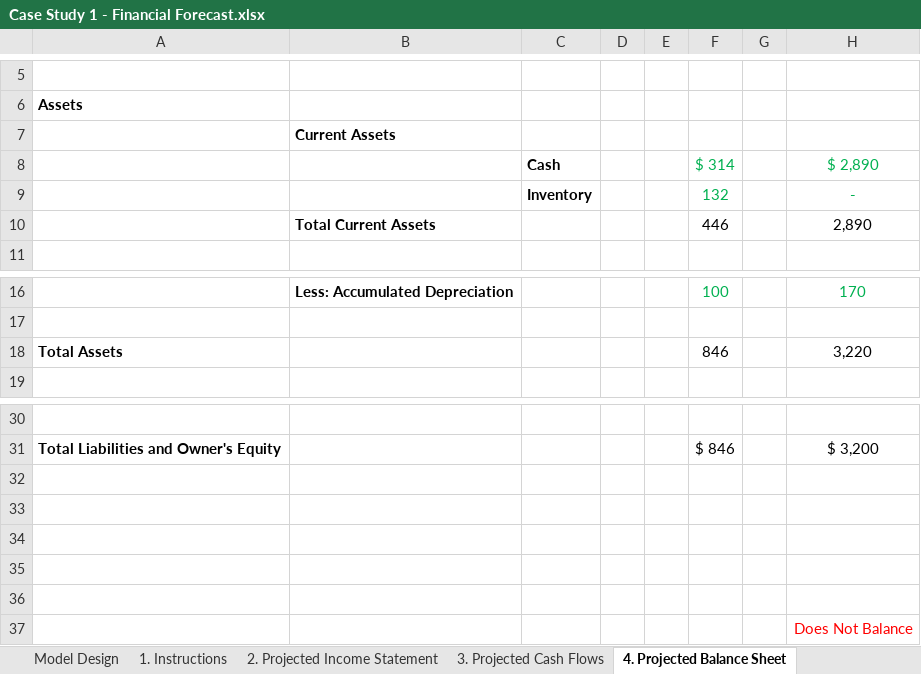
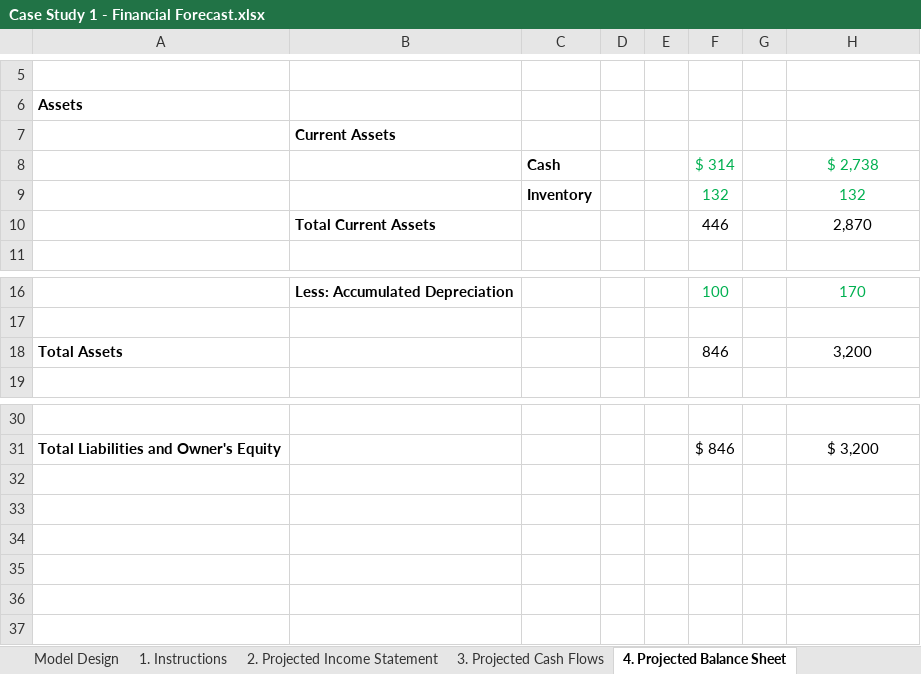
Before and after one commit to kajinmo/IntroFinancialModeling, an Excel workbook: Case Study 1 - Financial Forecast.xlsx, sheet 4. Projected Balance Sheet, drawn as a sheet; only a part is shown, gaps mark what is left out; values as stored, in another font and other column widths than the file's, no borders; the diff names each change by its address in the sheet, - before the commit and + after, or states it on an @@ line.

```diff
--- a/Case Study 1 - Financial Forecast.xlsx (sheet 4. Projected Balance Sheet)
+++ b/Case Study 1 - Financial Forecast.xlsx (sheet 4. Projected Balance Sheet)
-H8: $ 2,890
+H8: $ 2,738
-H9: -
+H9: 132
-H10: 2,890
+H10: 2,870
-H18: 3,220
+H18: 3,200
-row 32: (empty)
-row 33: (empty)
-row 34: (empty)
-row 35: (empty)
-row 36: (empty)
-row 37:  |  |  |  |  |  |  | Does Not Balance
```
Also changed, not shown: sheet 3. Projected Cash Flows, formulas that keep their value, charts or pictures, 2 other files.
